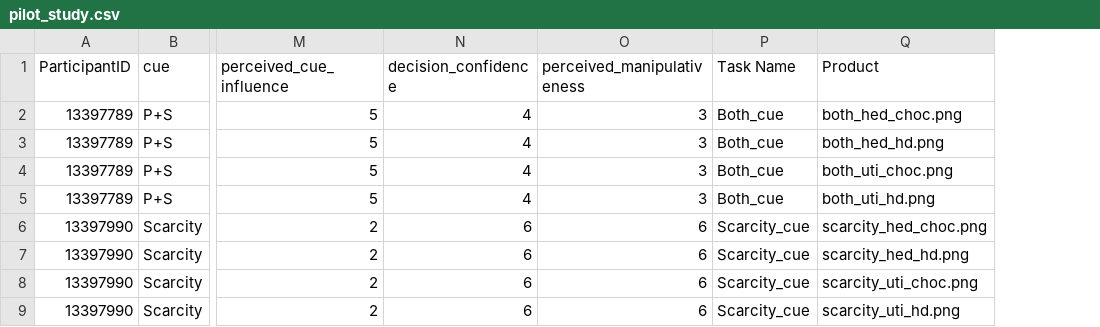
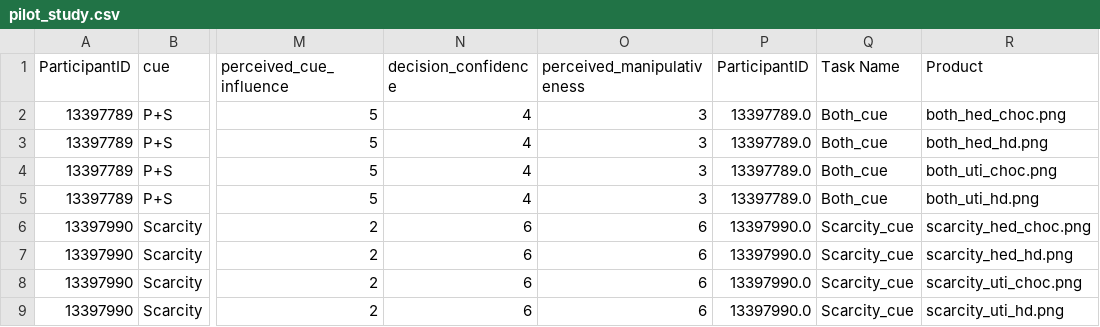
Before and after one commit to VeraMao/scarcity_popularity_gorilla, a CSV file: pilot_study.csv, drawn as a sheet; only a part is shown, gaps mark what is left out; the diff names each change by its address in the sheet, - before the commit and + after, or states it on an @@ line.

Commit message:
task_analysis

```diff
--- a/pilot_study.csv
+++ b/pilot_study.csv
+column P (ParticipantID), rows 2-9: 13397789.0 | 13397789.0 | 13397789.0 | 13397789.0 | 13397990.0 | 13397990.0 | 13397990.0 | 13397990.0
```
Also changed, not shown: 6 other files.
